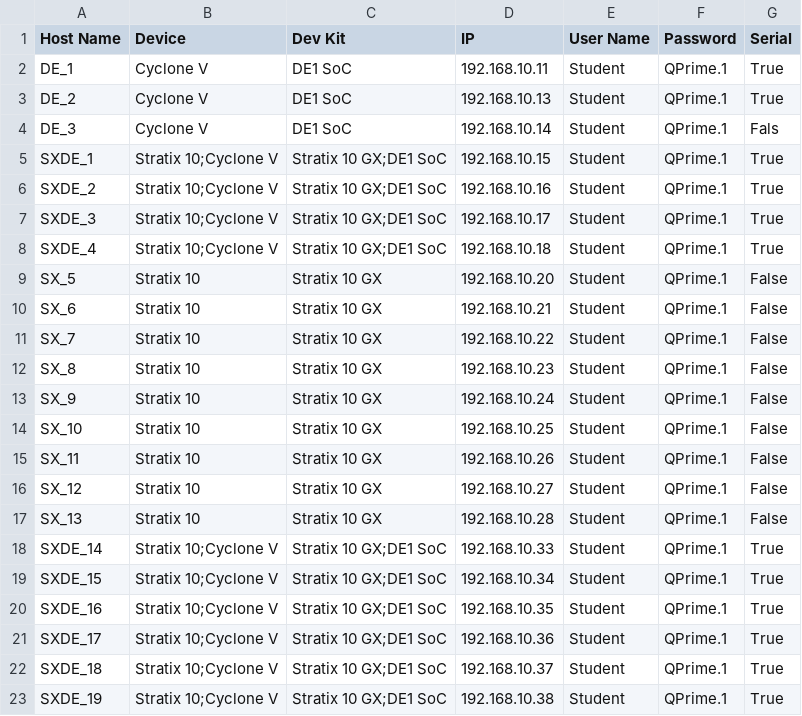
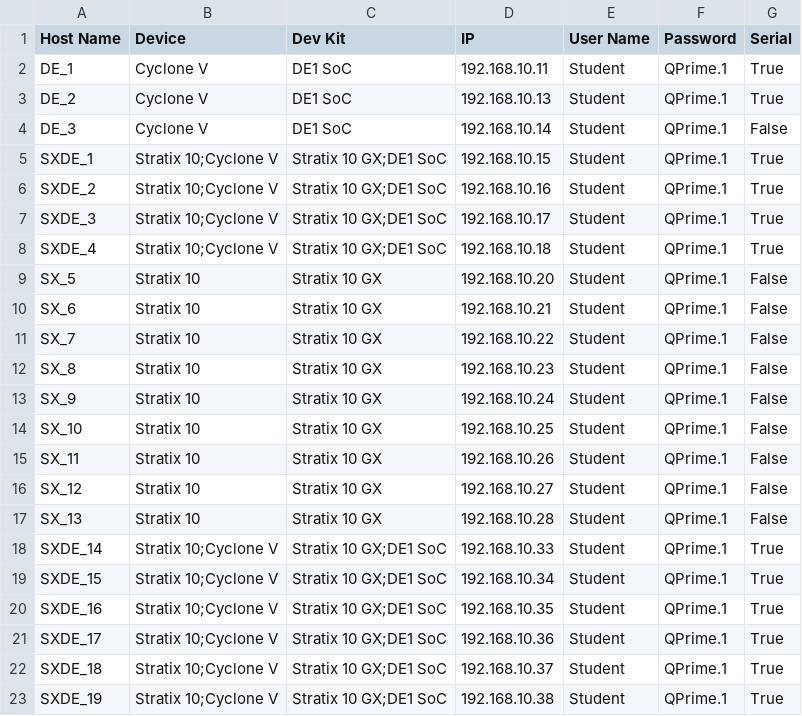
Before and after one commit to psgtrainingdummy/vpl_config, a CSV file: vpl_config.csv, drawn as a sheet.

Commit message:
Update vpl_config.csv

```diff
--- a/vpl_config.csv
+++ b/vpl_config.csv
@@ -3,3 +3,3 @@ DE_1,Cyclone V,DE1 SoC,192.168.10.11,Student,QPrime.1,True
 DE_2,Cyclone V,DE1 SoC,192.168.10.13,Student,QPrime.1,True
-DE_3,Cyclone V,DE1 SoC,192.168.10.14,Student,QPrime.1,Fals
+DE_3,Cyclone V,DE1 SoC,192.168.10.14,Student,QPrime.1,False
 SXDE_1,Stratix 10;Cyclone V,Stratix 10 GX;DE1 SoC,192.168.10.15,Student,QPrime.1,True
```
